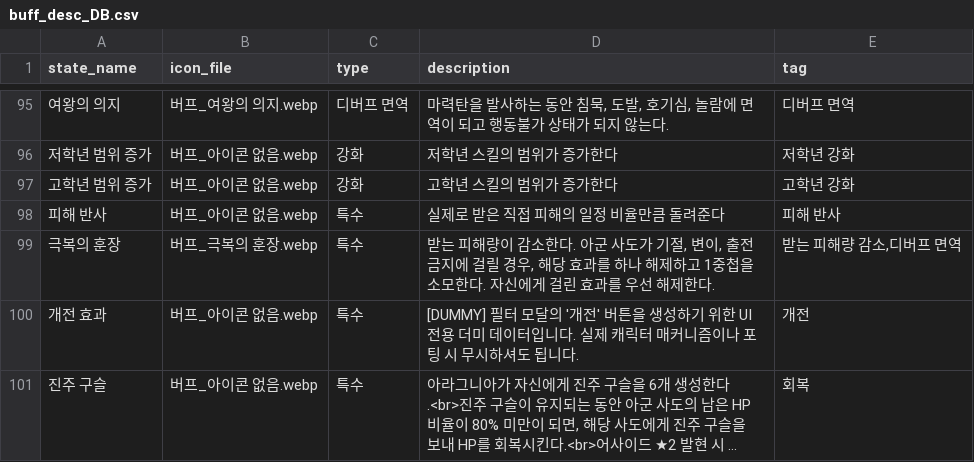
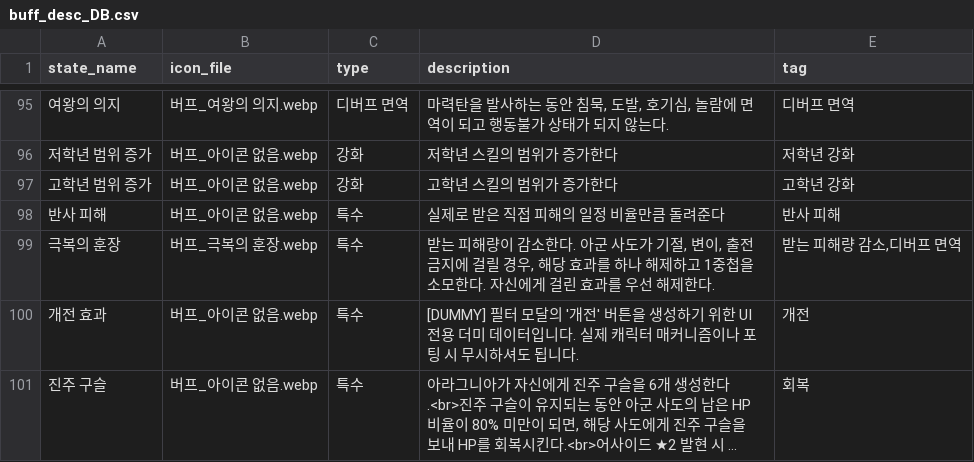
Before and after one commit to mediate1082/Trickal-Revive-Skill-Guide-Beta-0.8, a CSV file: data/buff_desc_DB.csv, drawn as a sheet; only a part is shown, gaps mark what is left out; long unchanged cells end in …; the diff names each change by its address in the sheet, - before the commit and + after, or states it on an @@ line.

```diff
--- a/data/buff_desc_DB.csv
+++ b/data/buff_desc_DB.csv
-A98 (state_name): 피해 반사
+A98 (state_name): 반사 피해
-E98 (tag): 피해 반사
+E98 (tag): 반사 피해
```
Also changed, not shown: 2 other files.
